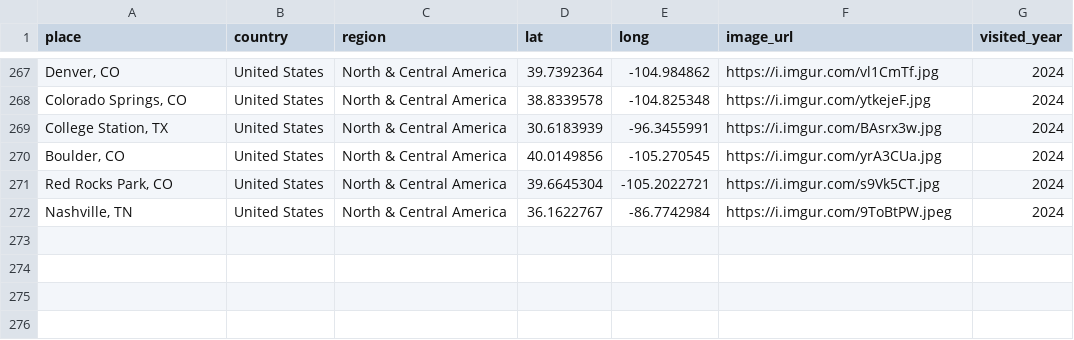
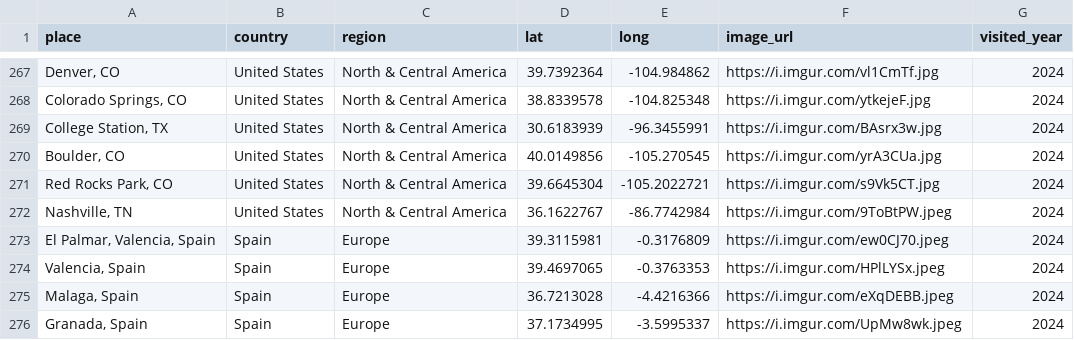
Before and after one commit to liamtk/liamtk.github.io, a CSV file: pages/pages-assets/places/combined.csv, drawn as a sheet; only a part is shown, gaps mark what is left out; the diff names each change by its address in the sheet, - before the commit and + after, or states it on an @@ line.

Commit message:
update places.html map

```diff
--- a/pages/pages-assets/places/combined.csv
+++ b/pages/pages-assets/places/combined.csv
+row 273: El Palmar, Valencia, Spain | Spain | Europe | 39.3115981 | -0.3176809 | https://i.imgur.com/ew0CJ70.jpeg | 2024
+row 274: Valencia, Spain | Spain | Europe | 39.4697065 | -0.3763353 | https://i.imgur.com/HPlLYSx.jpeg | 2024
+row 275: Malaga, Spain | Spain | Europe | 36.7213028 | -4.4216366 | https://i.imgur.com/eXqDEBB.jpeg | 2024
+row 276: Granada, Spain | Spain | Europe | 37.1734995 | -3.5995337 | https://i.imgur.com/UpMw8wk.jpeg | 2024
```
Also changed, not shown: 1 other file.
